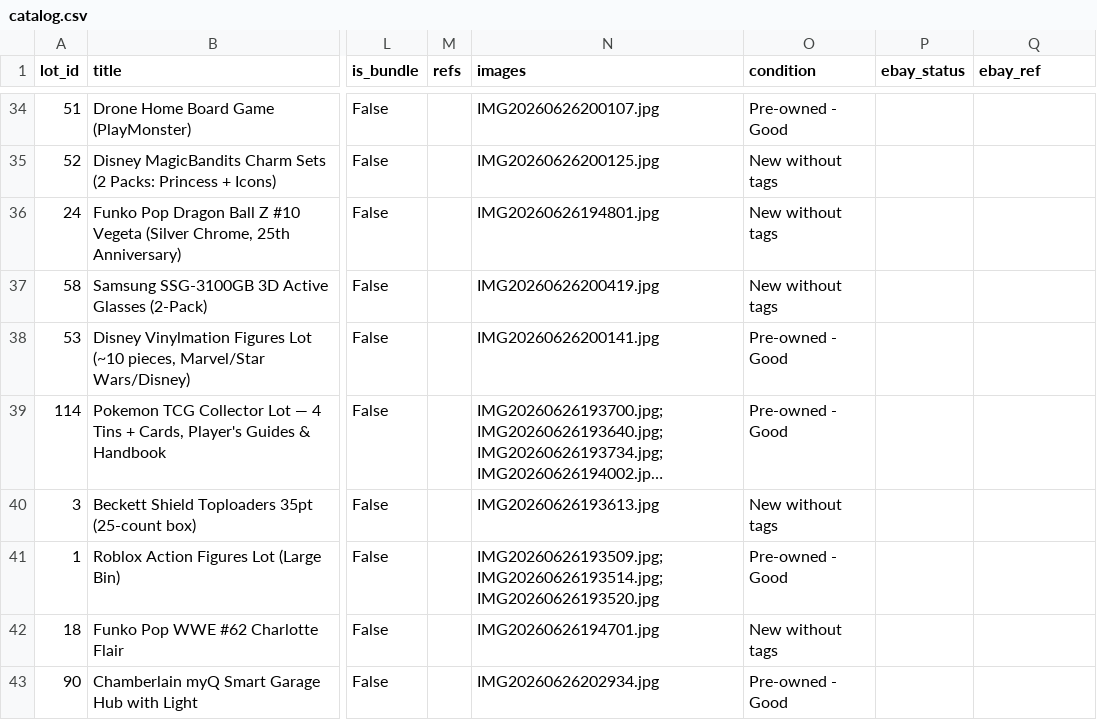
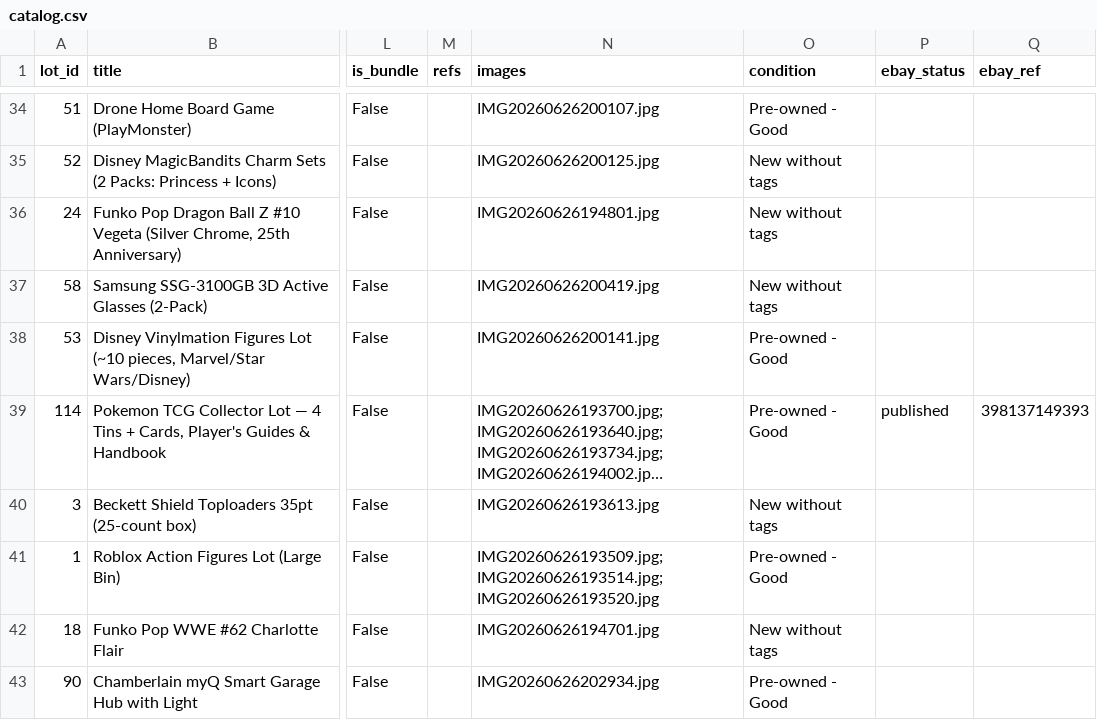
Before and after one commit to vasyaod/trash-to-cash, a CSV file: catalog.csv, drawn as a sheet; only a part is shown, gaps mark what is left out; long unchanged cells end in …; the diff names each change by its address in the sheet, - before the commit and + after, or states it on an @@ line.

Commit message:
catalog: lot #114 published (eBay 398137149393)

```diff
--- a/catalog.csv
+++ b/catalog.csv
-P39 (ebay_status): (empty)
+P39 (ebay_status): published
-Q39 (ebay_ref): (empty)
+Q39 (ebay_ref): 398137149393
```
Also changed, not shown: 1 other file.
